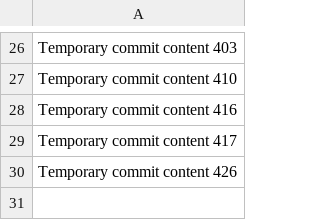
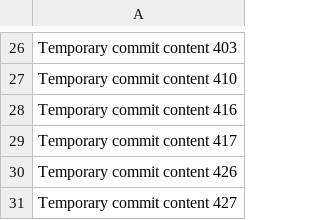
Before and after one commit to tyreme/neuron, a CSV file: edt/data.csv, drawn as a sheet; only a part is shown, gaps mark what is left out.

```diff
--- a/edt/data.csv
+++ b/edt/data.csv
@@ -30 +30,2 @@ Temporary commit content 417
 Temporary commit content 426
+Temporary commit content 427
```
